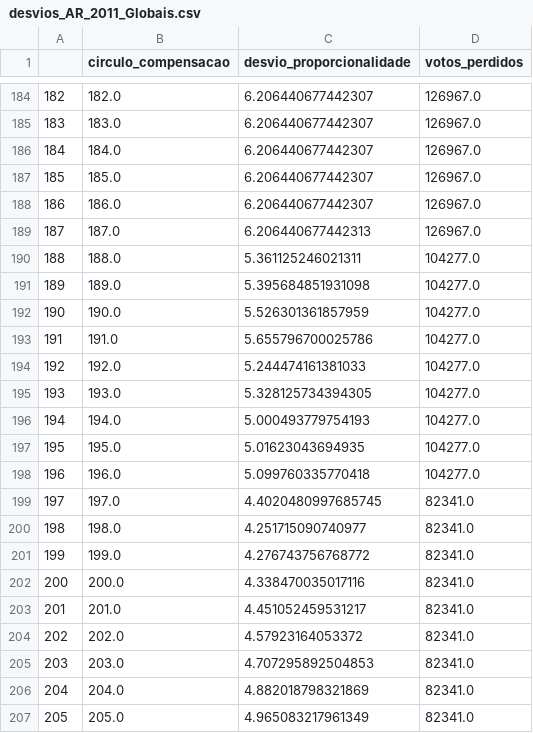
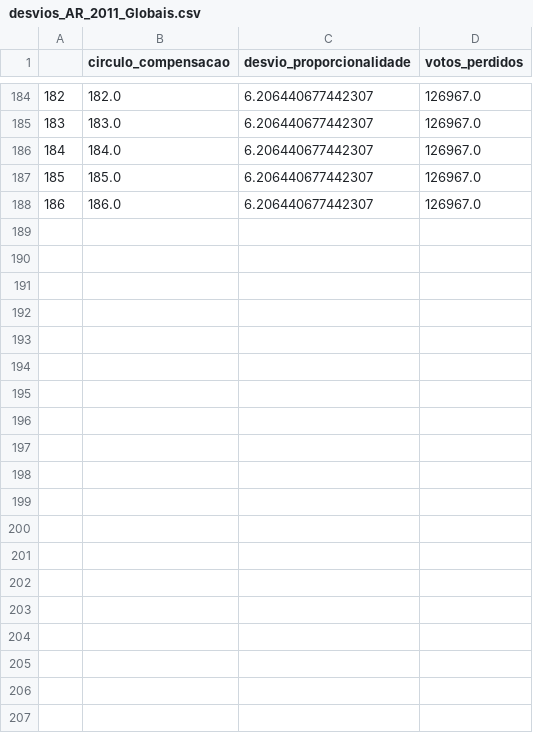
Before and after one commit to pedroschuller/circulo_compensacao, a CSV file: simulacoes/desvios_AR_2011_Globais.csv, drawn as a sheet; only a part is shown, gaps mark what is left out; the diff covers the shown part only; the diff names each change by its address in the sheet, - before the commit and + after, or states it on an @@ line.

```diff
--- a/simulacoes/desvios_AR_2011_Globais.csv
+++ b/simulacoes/desvios_AR_2011_Globais.csv
-row 189: 187 | 187.0 | 6.206440677442313 | 126967.0
-row 190: 188 | 188.0 | 5.361125246021311 | 104277.0
-row 191: 189 | 189.0 | 5.395684851931098 | 104277.0
-row 192: 190 | 190.0 | 5.526301361857959 | 104277.0
-row 193: 191 | 191.0 | 5.655796700025786 | 104277.0
-row 194: 192 | 192.0 | 5.244474161381033 | 104277.0
-row 195: 193 | 193.0 | 5.328125734394305 | 104277.0
-row 196: 194 | 194.0 | 5.000493779754193 | 104277.0
-row 197: 195 | 195.0 | 5.01623043694935 | 104277.0
-row 198: 196 | 196.0 | 5.099760335770418 | 104277.0
-row 199: 197 | 197.0 | 4.4020480997685745 | 82341.0
-row 200: 198 | 198.0 | 4.251715090740977 | 82341.0
-row 201: 199 | 199.0 | 4.276743756768772 | 82341.0
-row 202: 200 | 200.0 | 4.338470035017116 | 82341.0
-row 203: 201 | 201.0 | 4.451052459531217 | 82341.0
-row 204: 202 | 202.0 | 4.57923164053372 | 82341.0
-row 205: 203 | 203.0 | 4.707295892504853 | 82341.0
-row 206: 204 | 204.0 | 4.882018798321869 | 82341.0
-row 207: 205 | 205.0 | 4.965083217961349 | 82341.0
```
Also changed, not shown: 25 removed rows elsewhere in this file, simulacoes/desvios_AR_2005_Globais.csv, simulacoes/desvios_AR_2009_Globais.csv, 14 other files.
